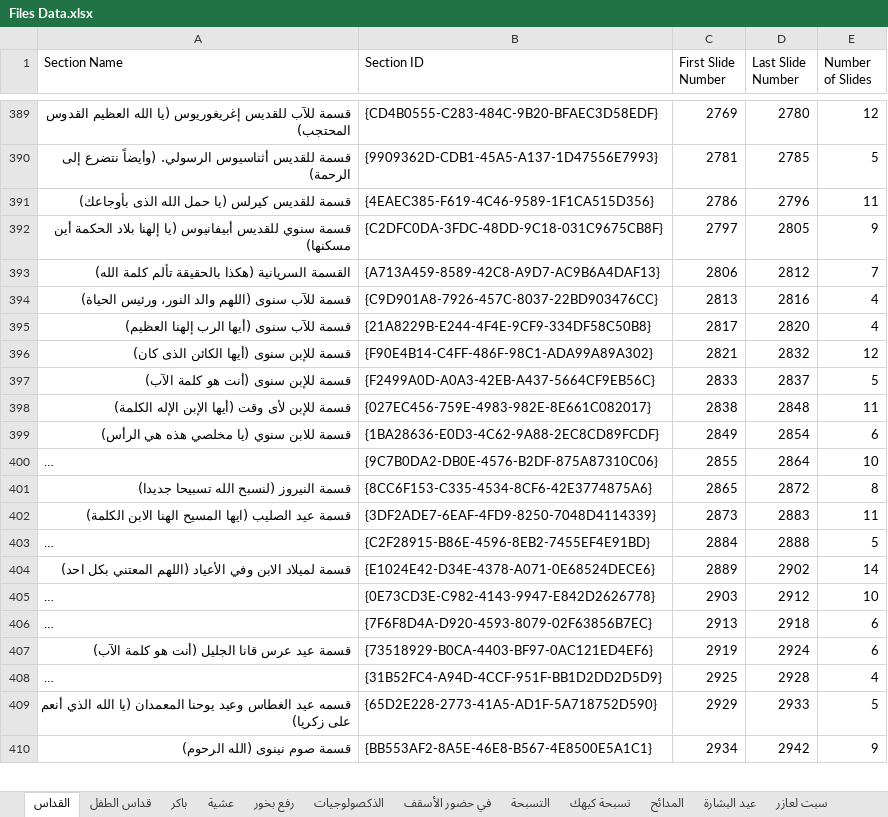
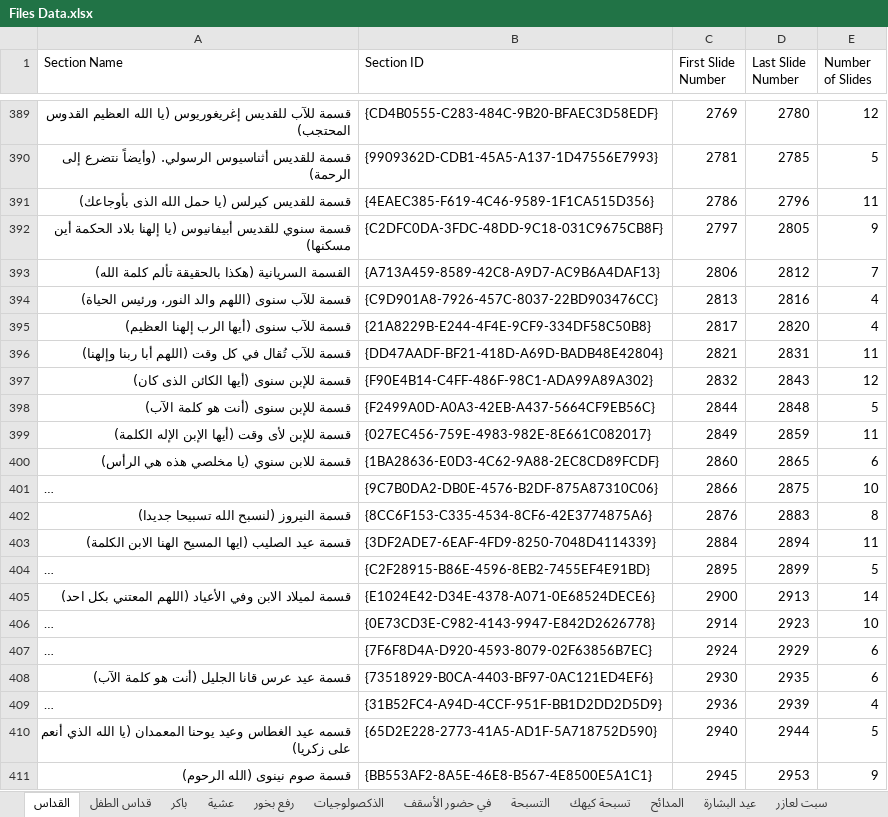
Before and after one commit to johnwassfy/St.Mary-Maadi-Liturgies, an Excel workbook: Files Data.xlsx, sheet القداس, drawn as a sheet; only a part is shown, gaps mark what is left out; long unchanged cells end in …; values as stored, in another font and other column widths than the file's, no borders; addresses are those after the commit; the diff covers the shown part only; the diff names each change by its address in the sheet, - before the commit and + after, or states it on an @@ line.

```diff
--- a/Files Data.xlsx (sheet القداس)
+++ b/Files Data.xlsx (sheet القداس)
+row 396: قسمة للآب تُقال في كل وقت (اللهم أبا ربنا وإلهنا) | {DD47AADF-BF21-418D-A69D-BADB48E42804} | 2821 | 2831 | 11
-C397 (First Slide Number): 2821
+C397 (First Slide Number): 2832
-D397 (Last Slide Number): 2832
+D397 (Last Slide Number): 2843
-C398 (First Slide Number): 2833
+C398 (First Slide Number): 2844
-D398 (Last Slide Number): 2837
+D398 (Last Slide Number): 2848
-C399 (First Slide Number): 2838
+C399 (First Slide Number): 2849
-D399 (Last Slide Number): 2848
+D399 (Last Slide Number): 2859
-C400 (First Slide Number): 2849
+C400 (First Slide Number): 2860
-D400 (Last Slide Number): 2854
+D400 (Last Slide Number): 2865
-C401 (First Slide Number): 2855
+C401 (First Slide Number): 2866
-D401 (Last Slide Number): 2864
+D401 (Last Slide Number): 2875
-C402 (First Slide Number): 2865
+C402 (First Slide Number): 2876
-D402 (Last Slide Number): 2872
+D402 (Last Slide Number): 2883
-C403 (First Slide Number): 2873
+C403 (First Slide Number): 2884
-D403 (Last Slide Number): 2883
+D403 (Last Slide Number): 2894
-C404 (First Slide Number): 2884
+C404 (First Slide Number): 2895
-D404 (Last Slide Number): 2888
+D404 (Last Slide Number): 2899
-C405 (First Slide Number): 2889
+C405 (First Slide Number): 2900
-D405 (Last Slide Number): 2902
+D405 (Last Slide Number): 2913
-C406 (First Slide Number): 2903
+C406 (First Slide Number): 2914
-D406 (Last Slide Number): 2912
+D406 (Last Slide Number): 2923
-C407 (First Slide Number): 2913
+C407 (First Slide Number): 2924
-D407 (Last Slide Number): 2918
+D407 (Last Slide Number): 2929
-C408 (First Slide Number): 2919
+C408 (First Slide Number): 2930
-D408 (Last Slide Number): 2924
+D408 (Last Slide Number): 2935
-C409 (First Slide Number): 2925
+C409 (First Slide Number): 2936
-D409 (Last Slide Number): 2928
+D409 (Last Slide Number): 2939
-C410 (First Slide Number): 2929
+C410 (First Slide Number): 2940
-D410 (Last Slide Number): 2933
+D410 (Last Slide Number): 2944
-C411 (First Slide Number): 2934
+C411 (First Slide Number): 2945
-D411 (Last Slide Number): 2942
+D411 (Last Slide Number): 2953
```
Also changed, not shown: 4 added rows, 1 removed row and 154 edited cells elsewhere in this sheet, sheet رفع بخور, sheet المدائح, Tables.xlsx, 7 other files.
